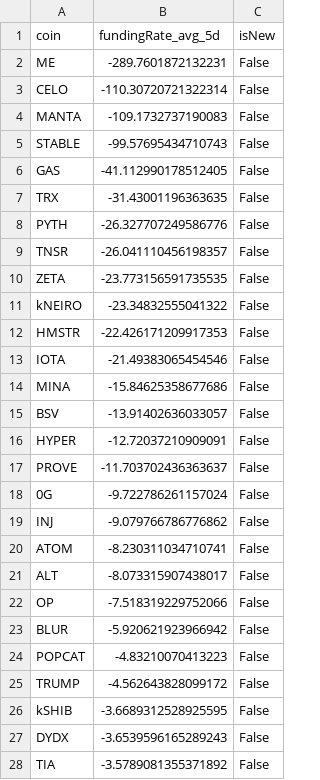
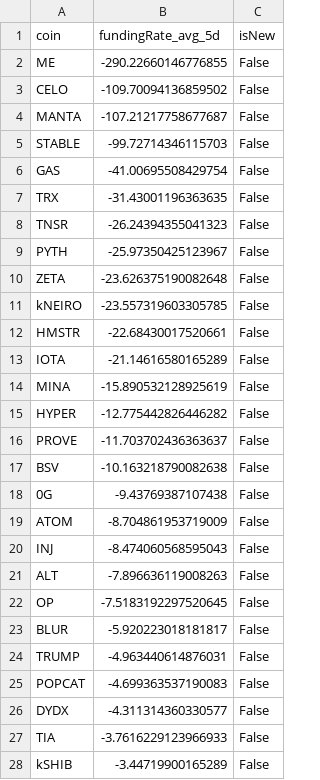
Before and after one commit to exo-trading/crypto-carry-screener, a CSV file: funding_data_temp.csv, drawn as a sheet; only a part is shown; the diff covers the shown part only.

```diff
--- a/funding_data_temp.csv
+++ b/funding_data_temp.csv
@@ -1,28 +1,28 @@
 coin,fundingRate_avg_5d,isNew
-ME,-289.7601872132231,False
-CELO,-110.30720721322314,False
-MANTA,-109.1732737190083,False
-STABLE,-99.57695434710743,False
-GAS,-41.112990178512405,False
+ME,-290.22660146776855,False
+CELO,-109.70094136859502,False
+MANTA,-107.21217758677687,False
+STABLE,-99.72714346115703,False
+GAS,-41.00695508429754,False
 TRX,-31.43001196363635,False
-PYTH,-26.327707249586776,False
-TNSR,-26.041110456198357,False
-ZETA,-23.773156591735535,False
-kNEIRO,-23.34832555041322,False
-HMSTR,-22.426171209917353,False
-IOTA,-21.49383065454546,False
-MINA,-15.84625358677686,False
-BSV,-13.91402636033057,False
-HYPER,-12.72037210909091,False
+TNSR,-26.24394355041323,False
+PYTH,-25.97350425123967,False
+ZETA,-23.626375190082648,False
+kNEIRO,-23.557319603305785,False
+HMSTR,-22.68430017520661,False
+IOTA,-21.14616580165289,False
+MINA,-15.890532128925619,False
+HYPER,-12.775442826446282,False
 PROVE,-11.703702436363637,False
-0G,-9.722786261157024,False
-INJ,-9.079766786776862,False
-ATOM,-8.230311034710741,False
-ALT,-8.073315907438017,False
-OP,-7.518319229752066,False
-BLUR,-5.920621923966942,False
-POPCAT,-4.83210070413223,False
-TRUMP,-4.562643828099172,False
-kSHIB,-3.6689312528925595,False
-DYDX,-3.6539596165289243,False
-TIA,-3.5789081355371892,False
+BSV,-10.163218790082638,False
+0G,-9.43769387107438,False
+ATOM,-8.704861953719009,False
+INJ,-8.474060568595043,False
+ALT,-7.896636119008263,False
+OP,-7.5183192297520645,False
+BLUR,-5.920223018181817,False
+TRUMP,-4.963440614876031,False
+POPCAT,-4.699363537190083,False
+DYDX,-4.311314360330577,False
+TIA,-3.7616229123966933,False
+kSHIB,-3.44719900165289,False
```
Also changed, not shown: 1 removed row and 3 edited cells elsewhere in this file, 1 other file.
